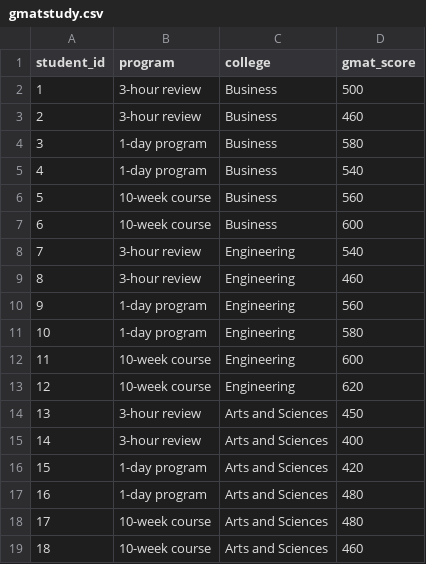
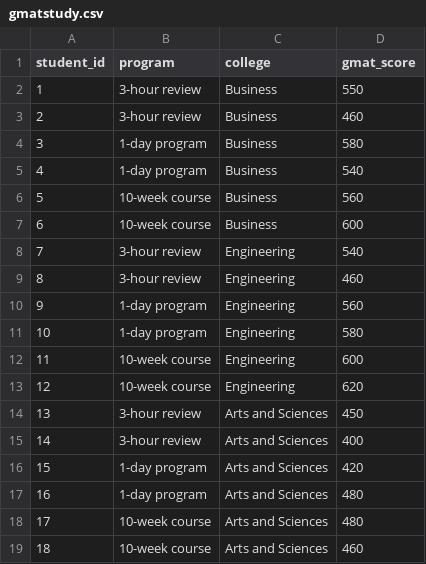
Before and after one commit to maryammofrad/Datasets, a CSV file: gmatstudy.csv, drawn as a sheet.

Commit message:
Add files via upload

```diff
--- a/gmatstudy.csv
+++ b/gmatstudy.csv
@@ -1,3 +1,3 @@
 student_id,program,college,gmat_score
-1,3-hour review,Business,500
+1,3-hour review,Business,550
 2,3-hour review,Business,460
```
